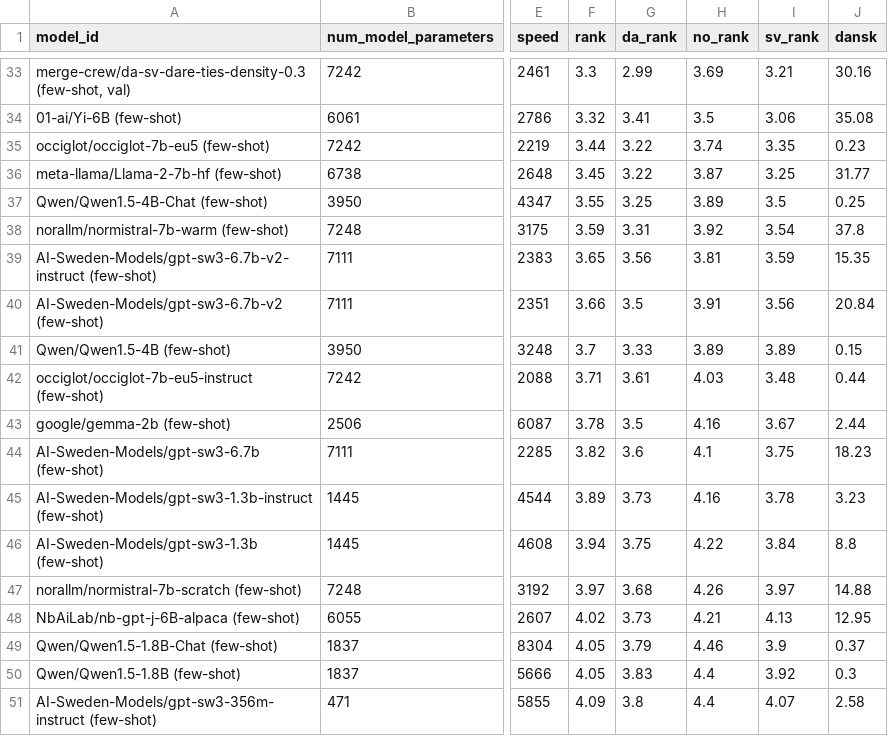
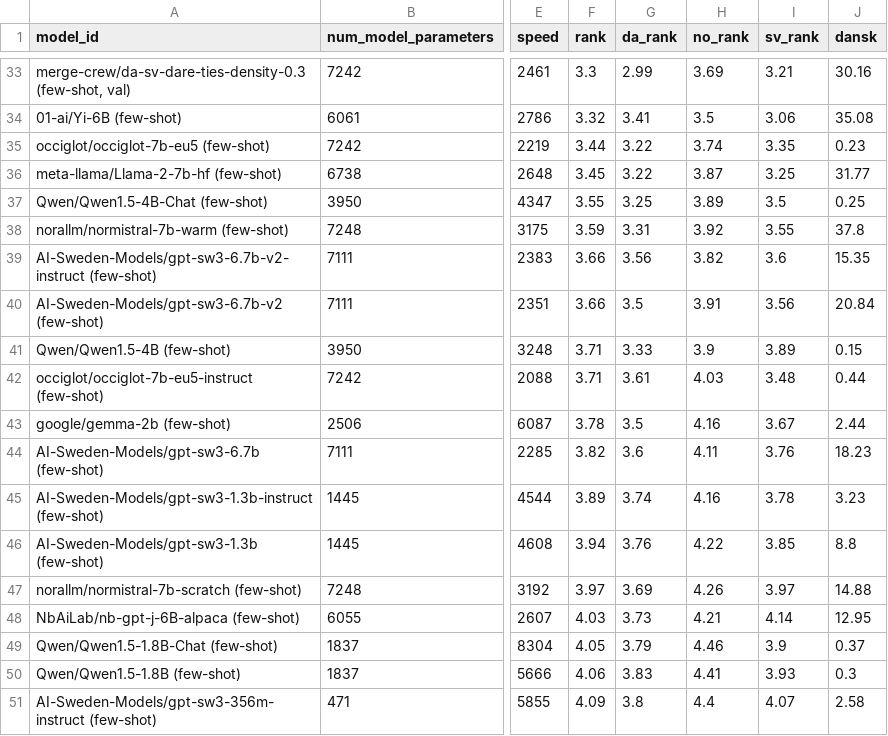
Before and after one commit to ScandEval/scandeval.github.io, a CSV file: mainland-scandinavian-nlg-test.csv, drawn as a sheet; only a part is shown, gaps mark what is left out; the diff covers the shown part only; the diff names each change by its address in the sheet, - before the commit and + after, or states it on an @@ line.

```diff
--- a/mainland-scandinavian-nlg-test.csv
+++ b/mainland-scandinavian-nlg-test.csv
-I38 (sv_rank): 3.54
+I38 (sv_rank): 3.55
-F39 (rank): 3.65
+F39 (rank): 3.66
-H39 (no_rank): 3.81
+H39 (no_rank): 3.82
-I39 (sv_rank): 3.59
+I39 (sv_rank): 3.6
-F41 (rank): 3.7
+F41 (rank): 3.71
-H41 (no_rank): 3.89
+H41 (no_rank): 3.9
-H44 (no_rank): 4.1
+H44 (no_rank): 4.11
-I44 (sv_rank): 3.75
+I44 (sv_rank): 3.76
-G45 (da_rank): 3.73
+G45 (da_rank): 3.74
-G46 (da_rank): 3.75
+G46 (da_rank): 3.76
-I46 (sv_rank): 3.84
+I46 (sv_rank): 3.85
-G47 (da_rank): 3.68
+G47 (da_rank): 3.69
-F48 (rank): 4.02
+F48 (rank): 4.03
-I48 (sv_rank): 4.13
+I48 (sv_rank): 4.14
-F50 (rank): 4.05
+F50 (rank): 4.06
-H50 (no_rank): 4.4
+H50 (no_rank): 4.41
-I50 (sv_rank): 3.92
+I50 (sv_rank): 3.93
```
Also changed, not shown: 1 added row, 1 removed row and 26 edited cells elsewhere in this file, mainland-scandinavian-nlu-test.csv, 10 other files.
